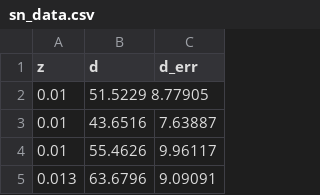
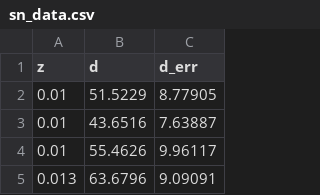
Before and after one commit to dmharrington03/SEDS-Python-Workshop, a CSV file: sn_data.csv, drawn as a sheet; only a part is shown.

Commit message:
fixed data

```diff
--- a/sn_data.csv
+++ b/sn_data.csv
@@ -1,3 +1,3 @@
 z,d,d_err
-0.01,51.5229 8.77905,
+0.01,51.5229,8.77905
 0.01,43.6516,7.63887
```
